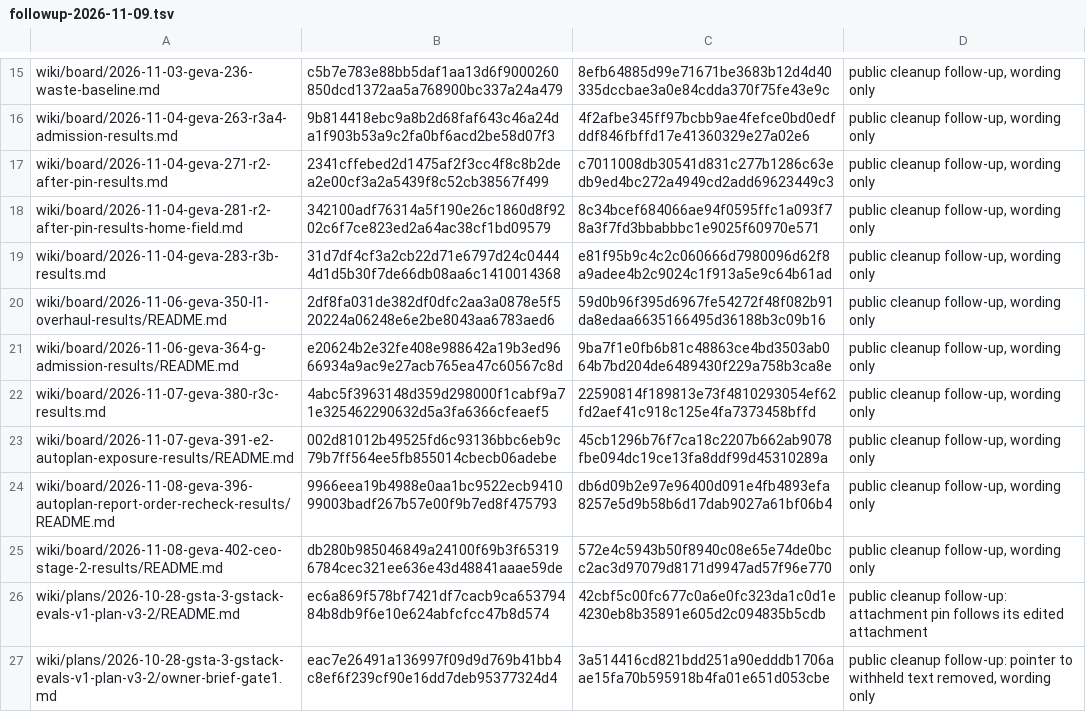
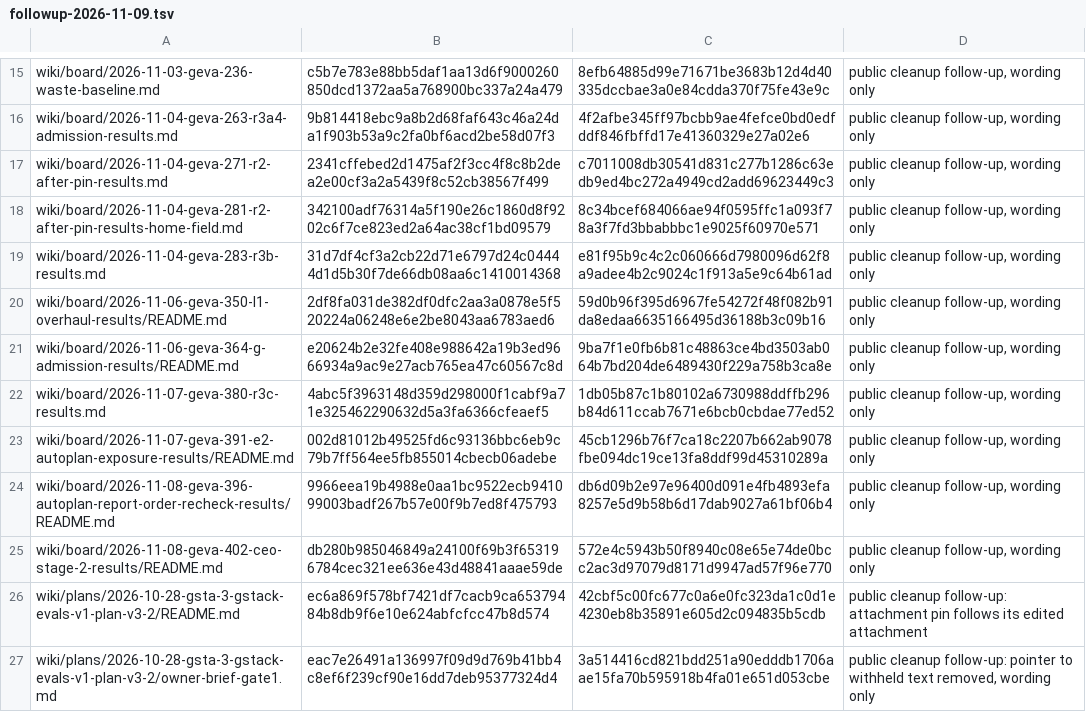
Before and after one commit to garrytan/gstack-evals, a TSV file: wiki/edits/followup-2026-11-09.tsv, drawn as a sheet; only a part is shown, gaps mark what is left out.

```diff
--- a/wiki/edits/followup-2026-11-09.tsv
+++ b/wiki/edits/followup-2026-11-09.tsv
@@ -21,3 +21,3 @@ wiki/board/2026-11-06-geva-350-l1-overhaul-results/README.md	2df8fa031de382df0df
 wiki/board/2026-11-06-geva-364-g-admission-results/README.md	e20624b2e32fe408e988642a19b3ed9666934a9ac9e27acb765ea47c60567c8d	9ba7f1e0fb6b81c48863ce4bd3503ab064b7bd204de6489430f229a758b3ca8e	public cleanup follow-up, wording only
-wiki/board/2026-11-07-geva-380-r3c-results.md	4abc5f3963148d359d298000f1cabf9a71e325462290632d5a3fa6366cfeaef5	22590814f189813e73f4810293054ef62fd2aef41c918c125e4fa7373458bffd	public cleanup follow-up, wording only
+wiki/board/2026-11-07-geva-380-r3c-results.md	4abc5f3963148d359d298000f1cabf9a71e325462290632d5a3fa6366cfeaef5	1db05b87c1b80102a6730988ddffb296b84d611ccab7671e6bcb0cbdae77ed52	public cleanup follow-up, wording only
 wiki/board/2026-11-07-geva-391-e2-autoplan-exposure-results/README.md	002d81012b49525fd6c93136bbc6eb9c79b7ff564ee5fb855014cbecb06adebe	45cb1296b76f7ca18c2207b662ab9078fbe094dc19ce13fa8ddf99d45310289a	public cleanup follow-up, wording only
```
Also changed, not shown: 1 other file.
